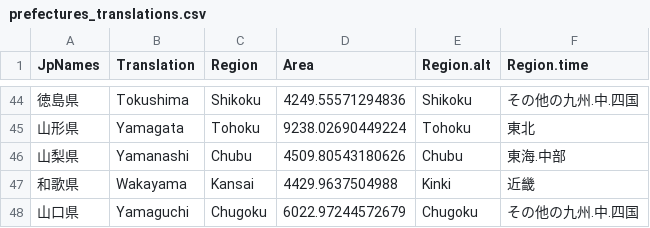
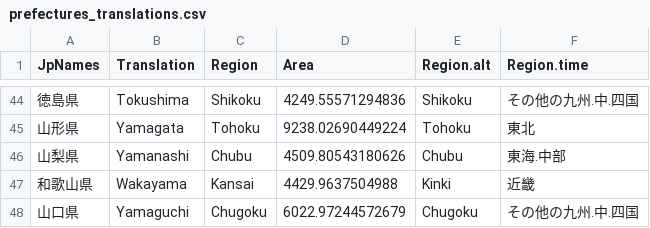
Before and after one commit to ercrema/yayoi_demo, a CSV file: data/prefectures_translations.csv, drawn as a sheet; only a part is shown, gaps mark what is left out.

Commit message:
correct Wakayama

```diff
--- a/data/prefectures_translations.csv
+++ b/data/prefectures_translations.csv
@@ -46,3 +46,3 @@
 "山梨県","Yamanashi","Chubu",4509.80543180626,"Chubu","東海.中部"
-"和歌県","Wakayama","Kansai",4429.9637504988,"Kinki","近畿"
+"和歌山県","Wakayama","Kansai",4429.9637504988,"Kinki","近畿"
 "山口県","Yamaguchi","Chugoku",6022.97244572679,"Chugoku","その他の九州.中.四国"
```
